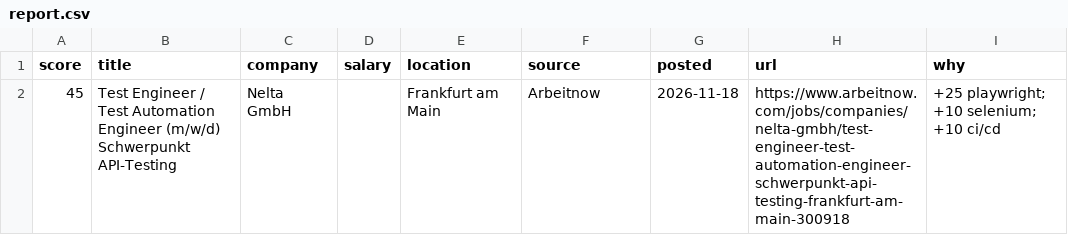
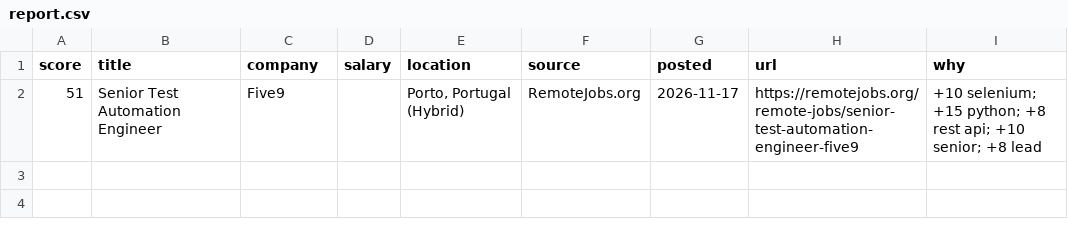
Before and after one commit to RusmirB/job-scraper, a CSV file: report.csv, drawn as a sheet.

```diff
--- a/report.csv
+++ b/report.csv
@@ -1,2 +1,2 @@
 score,title,company,salary,location,source,posted,url,why
-45,Test Engineer / Test Automation Engineer (m/w/d) Schwerpunkt API-Testing,Nelta GmbH,,Frankfurt am Main,Arbeitnow,2026-11-18,https://www.arbeitnow.com/jobs/companies/nelta-gmbh/test-engineer-test-automation-engineer-schwerpunkt-api-testing-frankfurt-am-main-300918,+25 playwright; +10 selenium; +10 ci/cd
+51,Senior Test Automation Engineer,Five9,,"Porto, Portugal (Hybrid)",RemoteJobs.org,2026-11-17,https://remotejobs.org/remote-jobs/senior-test-automation-engineer-five9,+10 selenium; +15 python; +8 rest api; +10 senior; +8 lead
```
Also changed, not shown: 2 other files.
